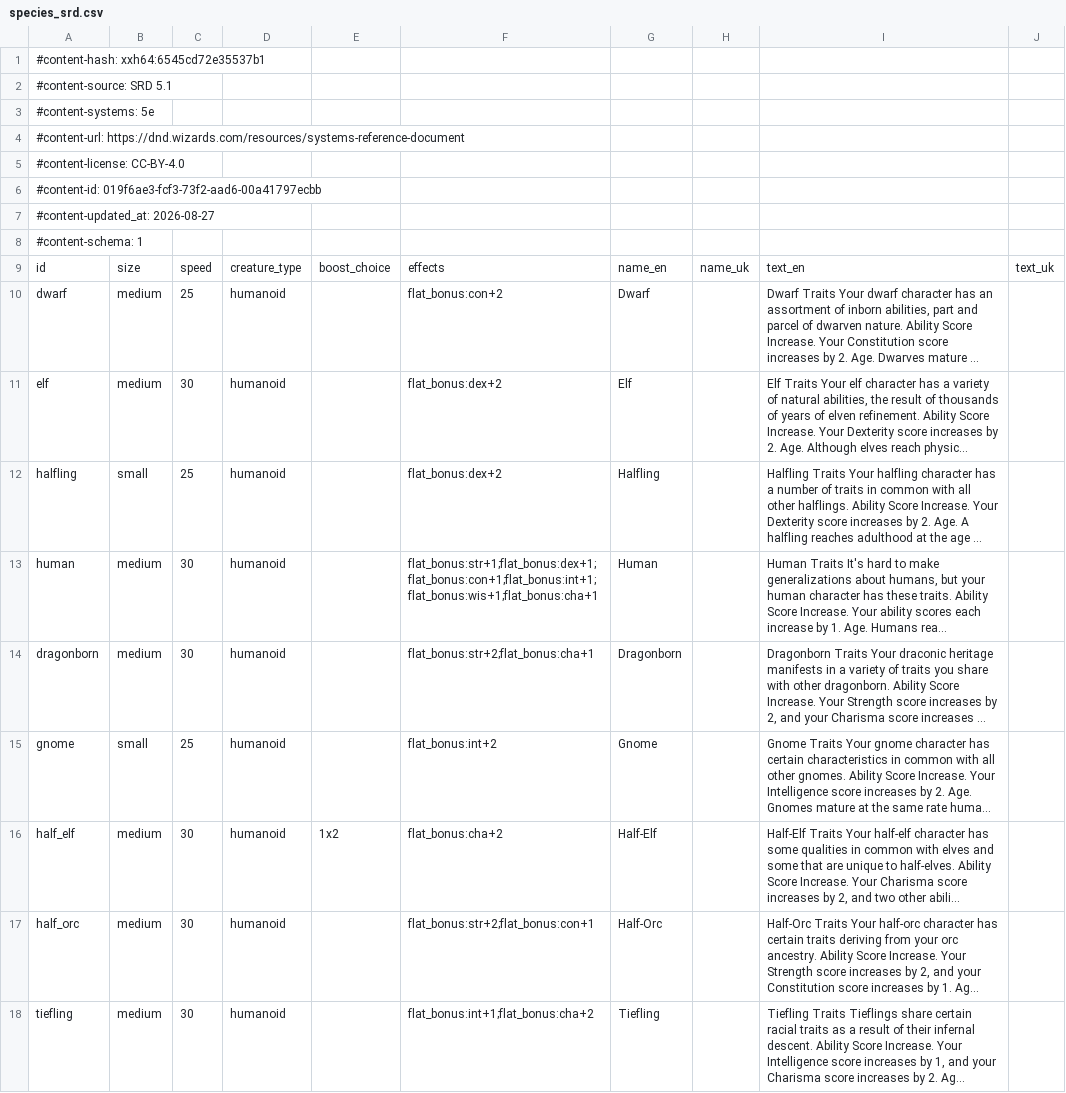
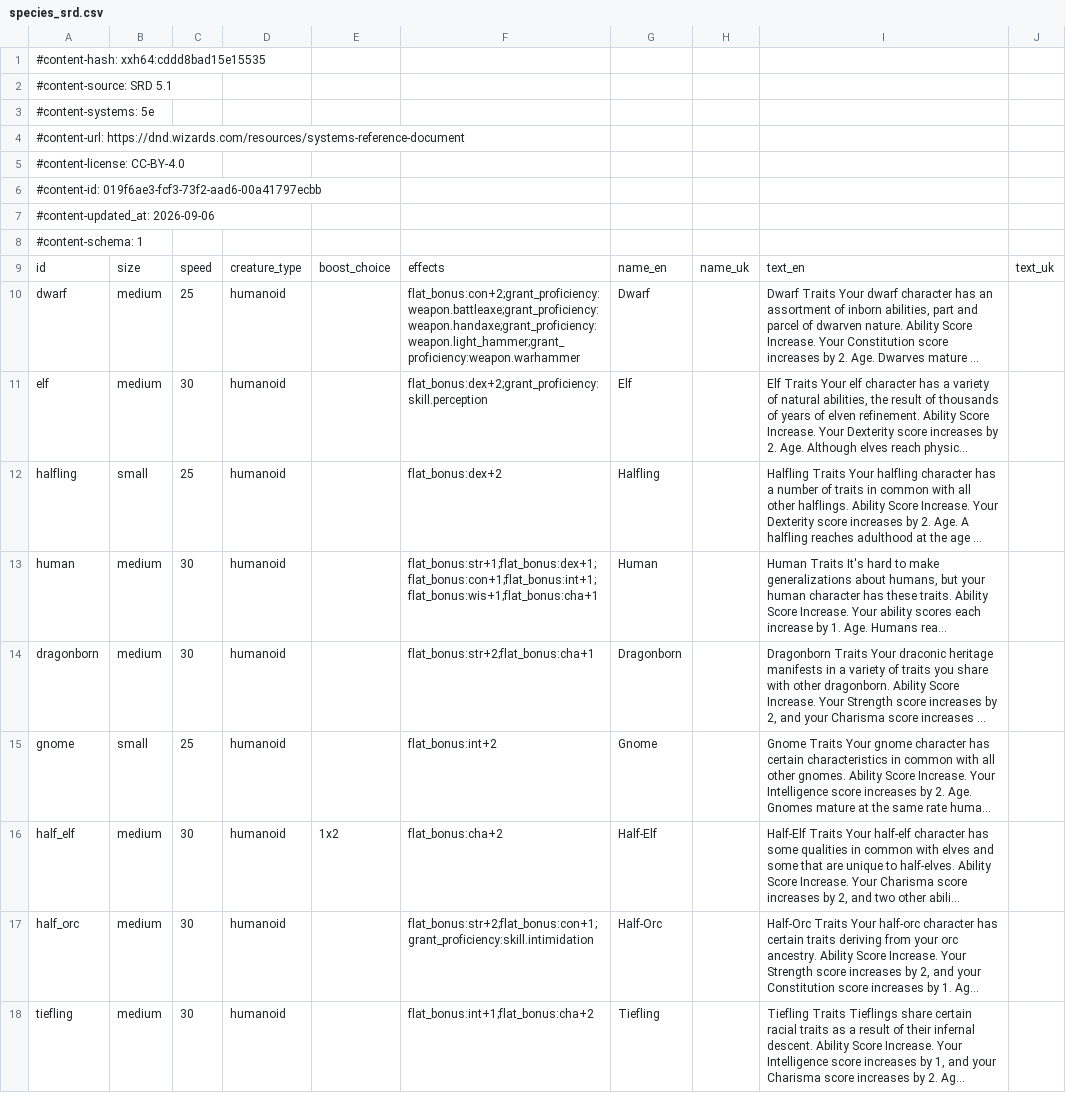
Before and after one commit to itsdarklikehell/charnik-content-srd, a CSV file: srd-2014/species_srd.csv, drawn as a sheet; long unchanged cells end in …; the diff names each change by its address in the sheet, - before the commit and + after, or states it on an @@ line.

```diff
--- a/srd-2014/species_srd.csv
+++ b/srd-2014/species_srd.csv
-A1: #content-hash: xxh64:6545cd72e35537b1
+A1: #content-hash: xxh64:cddd8bad15e15535
-A7: #content-updated_at: 2026-08-27
+A7: #content-updated_at: 2026-09-06
-F10: flat_bonus:con+2
+F10: flat_bonus:con+2;grant_proficiency:weapon.battleaxe;grant_proficiency:weapon.handaxe;grant_proficiency:weapon.light_hammer;grant_proficiency:weapon.warhammer
-F11: flat_bonus:dex+2
+F11: flat_bonus:dex+2;grant_proficiency:skill.perception
-F17: flat_bonus:str+2;flat_bonus:con+1
+F17: flat_bonus:str+2;flat_bonus:con+1;grant_proficiency:skill.intimidation
```
Also changed, not shown: srd-2014/class_features_srd.csv, srd-2014/species_options_srd.csv, 1 other file.
